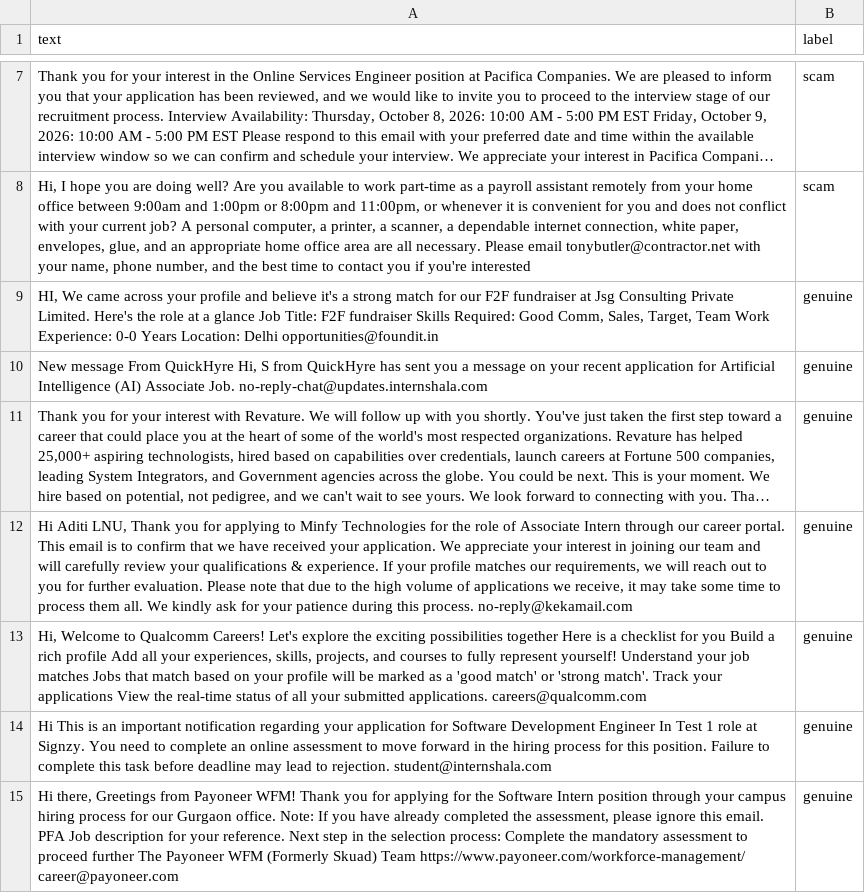
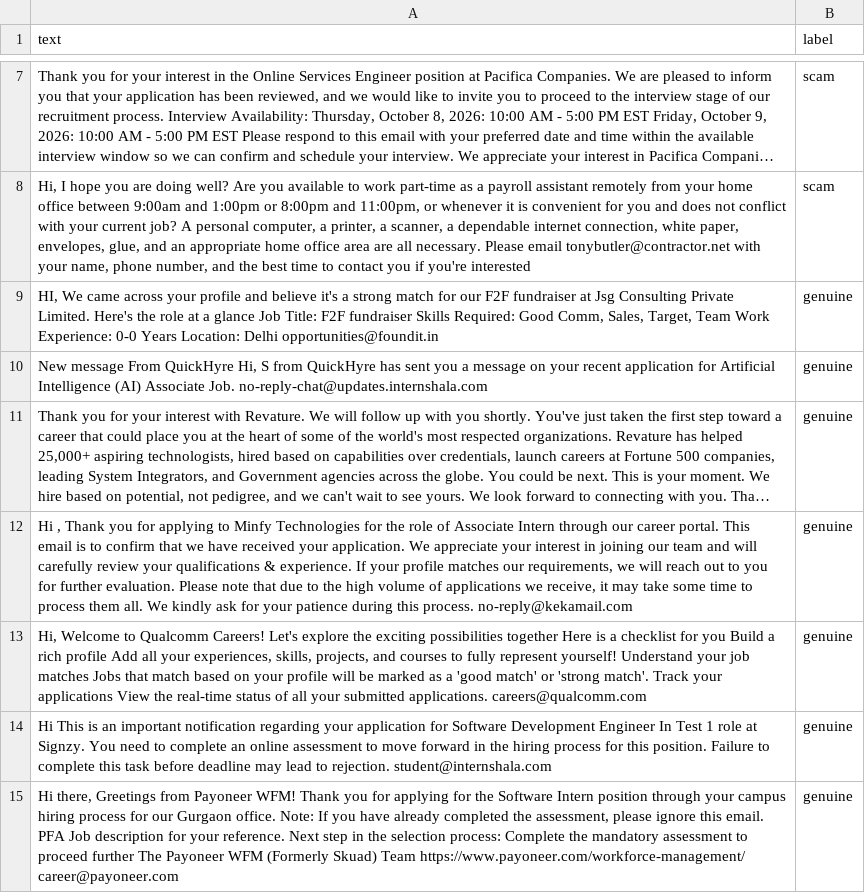
Before and after one commit to thisaditii/scam-checker, a CSV file: data/final_set2.csv, drawn as a sheet; only a part is shown, gaps mark what is left out; long unchanged cells end in …; the diff names each change by its address in the sheet, - before the commit and + after, or states it on an @@ line.

```diff
--- a/data/final_set2.csv
+++ b/data/final_set2.csv
-A12 (text): Hi Aditi LNU, Thank you…
+A12 (text): Hi , Thank you…
```
Also changed, not shown: 11 other files.
